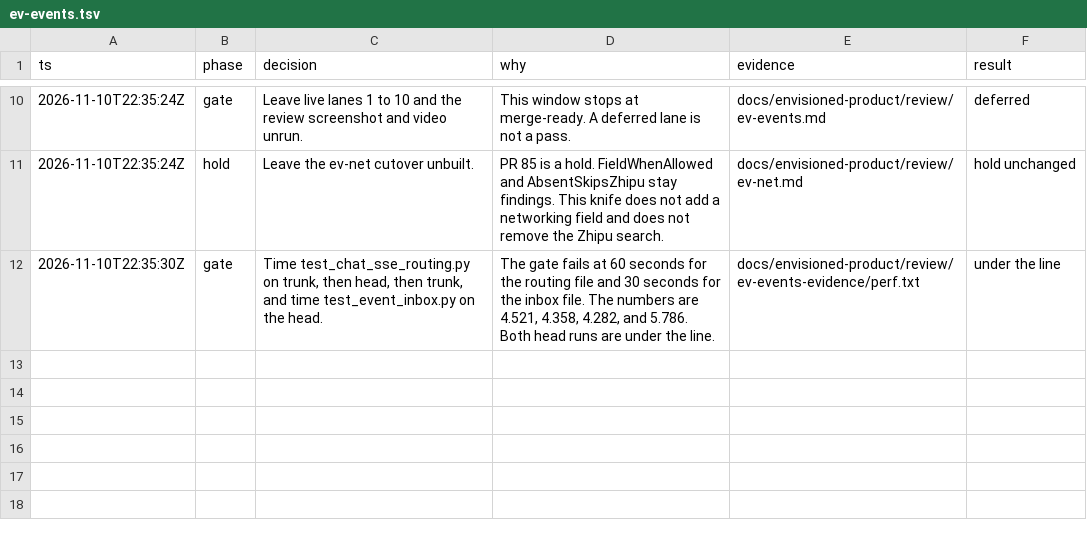
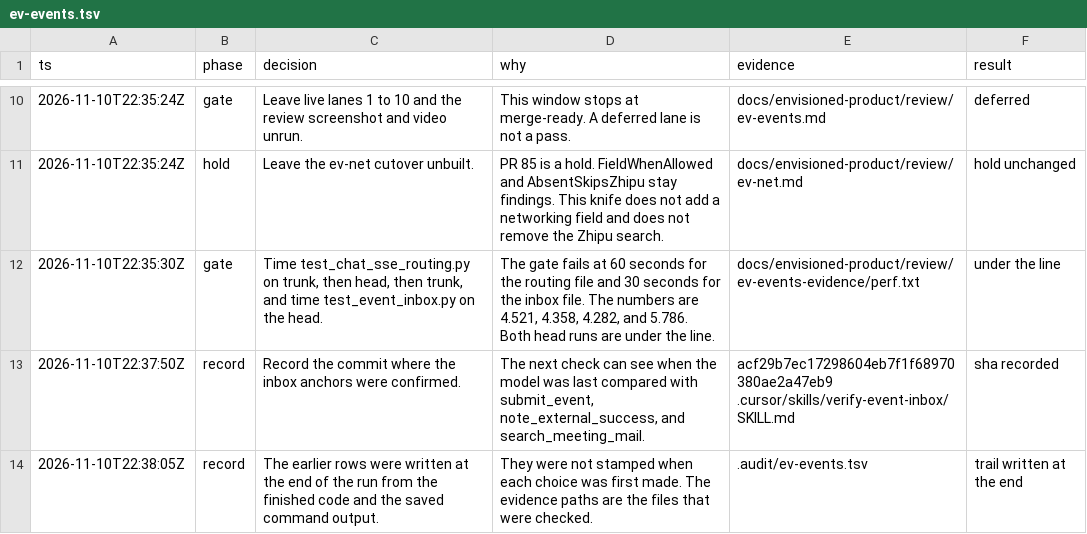
Before and after one commit to y4483784-png/omni-butler, a TSV file: .audit/ev-events.tsv, drawn as a sheet; only a part is shown, gaps mark what is left out.

```diff
--- a/.audit/ev-events.tsv
+++ b/.audit/ev-events.tsv
@@ -12 +12,3 @@ ts	phase	decision	why	evidence	result
 2026-11-10T22:35:30Z	gate	Time test_chat_sse_routing.py on trunk, then head, then trunk, and time test_event_inbox.py on the head.	The gate fails at 60 seconds for the routing file and 30 seconds for the inbox file. The numbers are 4.521, 4.358, 4.282, and 5.786. Both head runs are under the line.	docs/envisioned-product/review/ev-events-evidence/perf.txt	under the line
+2026-11-10T22:37:50Z	record	Record the commit where the inbox anchors were confirmed.	The next check can see when the model was last compared with submit_event, note_external_success, and search_meeting_mail.	acf29b7ec17298604eb7f1f68970380ae2a47eb9 .cursor/skills/verify-event-inbox/SKILL.md	sha recorded
+2026-11-10T22:38:05Z	record	The earlier rows were written at the end of the run from the finished code and the saved command output.	They were not stamped when each choice was first made. The evidence paths are the files that were checked.	.audit/ev-events.tsv	trail written at the end
```
Also changed, not shown: 2 other files.
